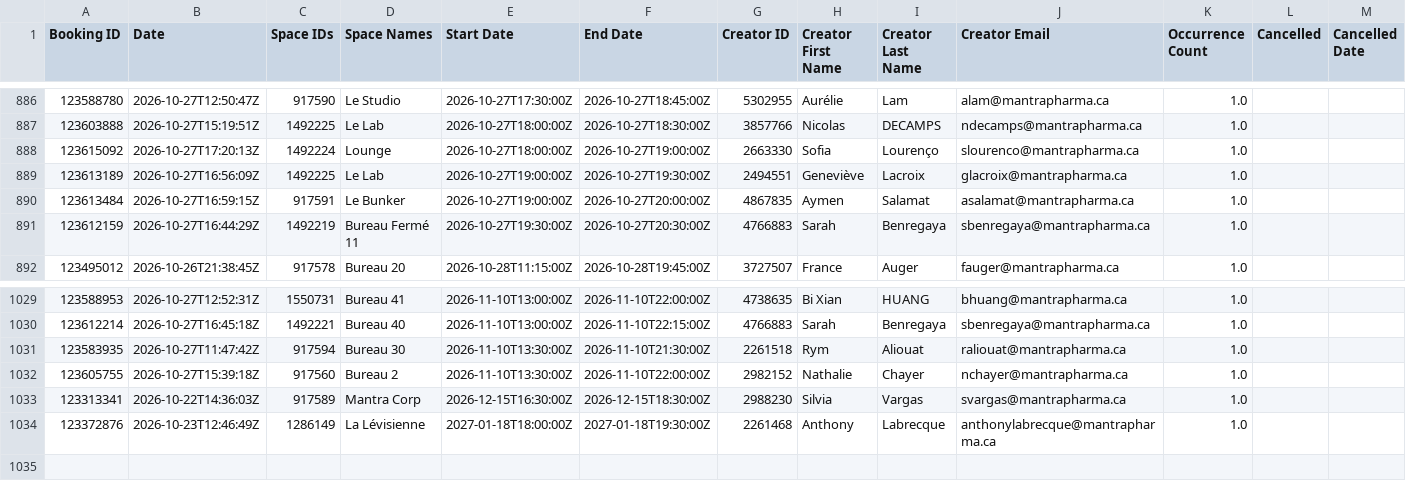
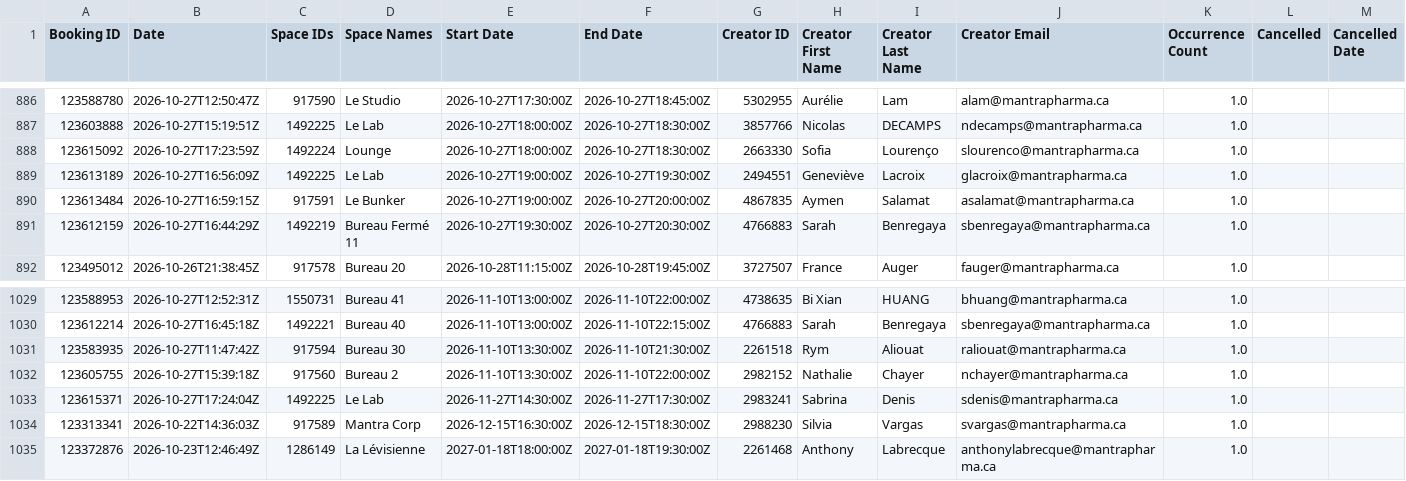
Before and after one commit to FrederickProvost/Presence_Skedda, a CSV file: Presence_Skedda.csv, drawn as a sheet; only a part is shown, gaps mark what is left out.

```diff
--- a/Presence_Skedda.csv
+++ b/Presence_Skedda.csv
@@ -887,3 +887,3 @@
 123603888,2026-10-27T15:19:51Z,1492225,Le Lab,2026-10-27T18:00:00Z,2026-10-27T18:30:00Z,3857766,Nicolas,DECAMPS,ndecamps@mantrapharma.ca,1.0,,
-123615092,2026-10-27T17:20:13Z,1492224,Lounge,2026-10-27T18:00:00Z,2026-10-27T19:00:00Z,2663330,Sofia,Lourenço,slourenco@mantrapharma.ca,1.0,,
+123615092,2026-10-27T17:23:59Z,1492224,Lounge,2026-10-27T18:00:00Z,2026-10-27T18:30:00Z,2663330,Sofia,Lourenço,slourenco@mantrapharma.ca,1.0,,
 123613189,2026-10-27T16:56:09Z,1492225,Le Lab,2026-10-27T19:00:00Z,2026-10-27T19:30:00Z,2494551,Geneviève,Lacroix,glacroix@mantrapharma.ca,1.0,,
@@ -1032,2 +1032,3 @@
 123605755,2026-10-27T15:39:18Z,917560,Bureau 2,2026-11-10T13:30:00Z,2026-11-10T22:00:00Z,2982152,Nathalie,Chayer,nchayer@mantrapharma.ca,1.0,,
+123615371,2026-10-27T17:24:04Z,1492225,Le Lab,2026-11-27T14:30:00Z,2026-11-27T17:30:00Z,2983241,Sabrina,Denis,sdenis@mantrapharma.ca,1.0,,
 123313341,2026-10-22T14:36:03Z,917589,Mantra Corp,2026-12-15T16:30:00Z,2026-12-15T18:30:00Z,2988230,Silvia,Vargas,svargas@mantrapharma.ca,1.0,,
```
